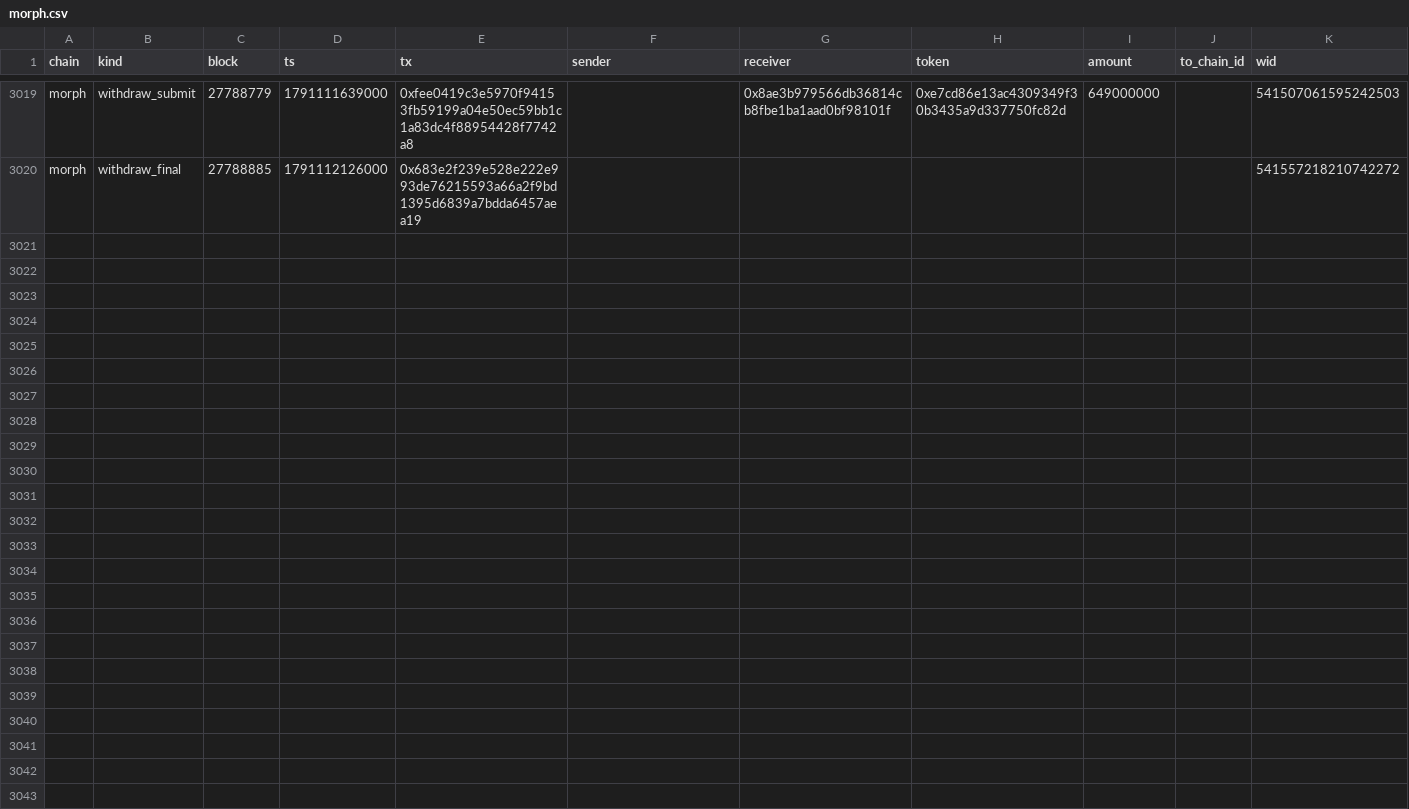
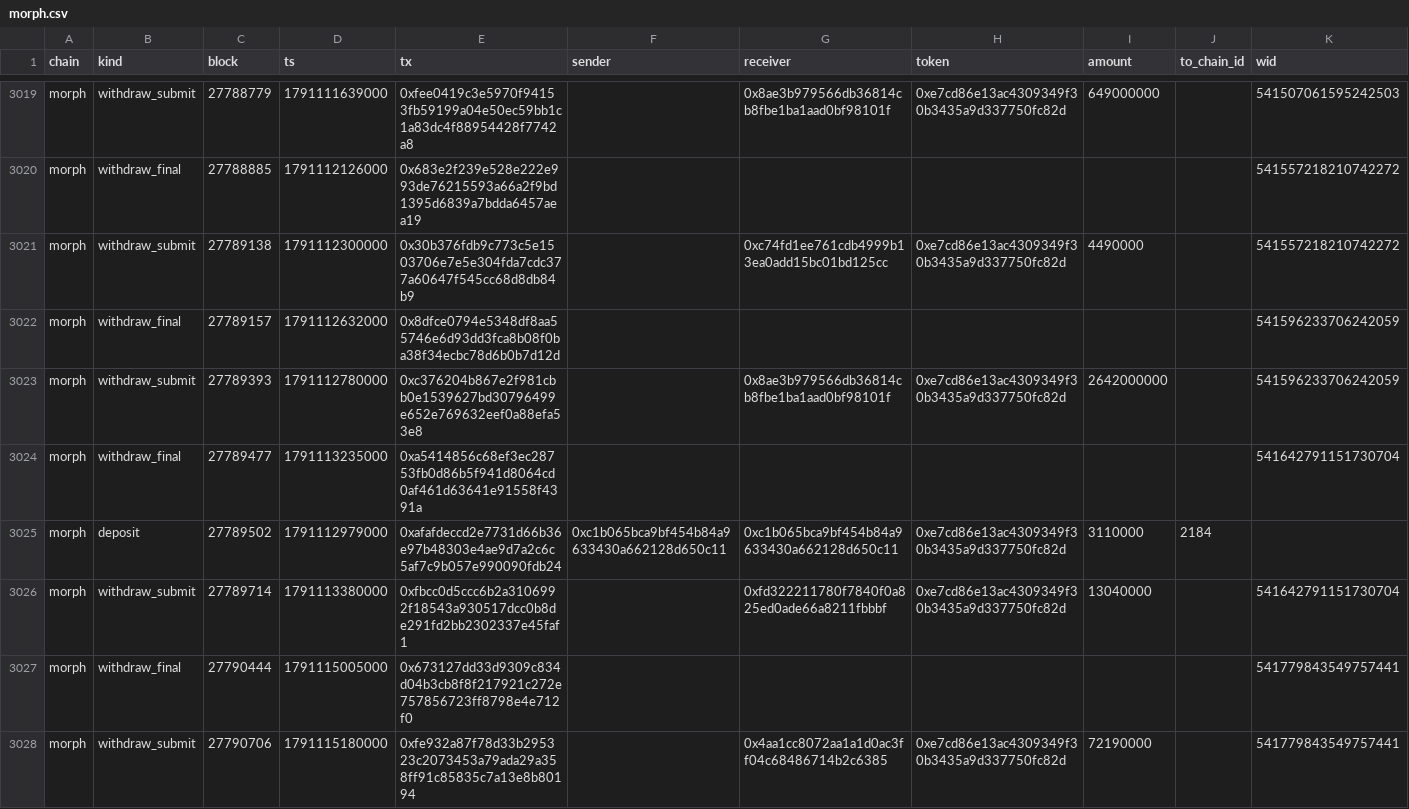
Before and after one commit to eferbarn/PopDex_Minor_Insights, a CSV file: bridge/morph.csv, drawn as a sheet; only a part is shown, gaps mark what is left out; the diff names each change by its address in the sheet, - before the commit and + after, or states it on an @@ line.

Commit message:
snapshot[bridge] 2026-10-04 1791115654880

```diff
--- a/bridge/morph.csv
+++ b/bridge/morph.csv
+row 3021: morph | withdraw_submit | 27789138 | 1791112300000 | 0x30b376fdb9c773c5e1503706e7e5e304fda7cdc377a60647f545cc68d8db84b9 |  | 0xc74fd1ee761cdb4999b13ea0add15bc01bd125cc | 0xe7cd86e13ac4309349f30b3435a9d337750fc82d | 4490000 |  | 541557218210742272
+row 3022: morph | withdraw_final | 27789157 | 1791112632000 | 0x8dfce0794e5348df8aa55746e6d93dd3fca8b08f0ba38f34ecbc78d6b0b7d12d |  |  |  |  |  | 541596233706242059
+row 3023: morph | withdraw_submit | 27789393 | 1791112780000 | 0xc376204b867e2f981cbb0e1539627bd30796499e652e769632eef0a88efa53e8 |  | 0x8ae3b979566db36814cb8fbe1ba1aad0bf98101f | 0xe7cd86e13ac4309349f30b3435a9d337750fc82d | 2642000000 |  | 541596233706242059
+row 3024: morph | withdraw_final | 27789477 | 1791113235000 | 0xa5414856c68ef3ec28753fb0d86b5f941d8064cd0af461d63641e91558f4391a |  |  |  |  |  | 541642791151730704
+row 3025: morph | deposit | 27789502 | 1791112979000 | 0xafafdeccd2e7731d66b36e97b48303e4ae9d7a2c6c5af7c9b057e990090fdb24 | 0xc1b065bca9bf454b84a9633430a662128d650c11 | 0xc1b065bca9bf454b84a9633430a662128d650c11 | 0xe7cd86e13ac4309349f30b3435a9d337750fc82d | 3110000 | 2184
+row 3026: morph | withdraw_submit | 27789714 | 1791113380000 | 0xfbcc0d5ccc6b2a3106992f18543a930517dcc0b8de291fd2bb2302337e45faf1 |  | 0xfd322211780f7840f0a825ed0ade66a8211fbbbf | 0xe7cd86e13ac4309349f30b3435a9d337750fc82d | 13040000 |  | 541642791151730704
+row 3027: morph | withdraw_final | 27790444 | 1791115005000 | 0x673127dd33d9309c834d04b3cb8f8f217921c272e757856723ff8798e4e712f0 |  |  |  |  |  | 541779843549757441
+row 3028: morph | withdraw_submit | 27790706 | 1791115180000 | 0xfe932a87f78d33b295323c2073453a79ada29a358ff91c85835c7a13e8b80194 |  | 0x4aa1cc8072aa1a1d0ac3ff04c68486714b2c6385 | 0xe7cd86e13ac4309349f30b3435a9d337750fc82d | 72190000 |  | 541779843549757441
```
Also changed, not shown: 3 other files.
